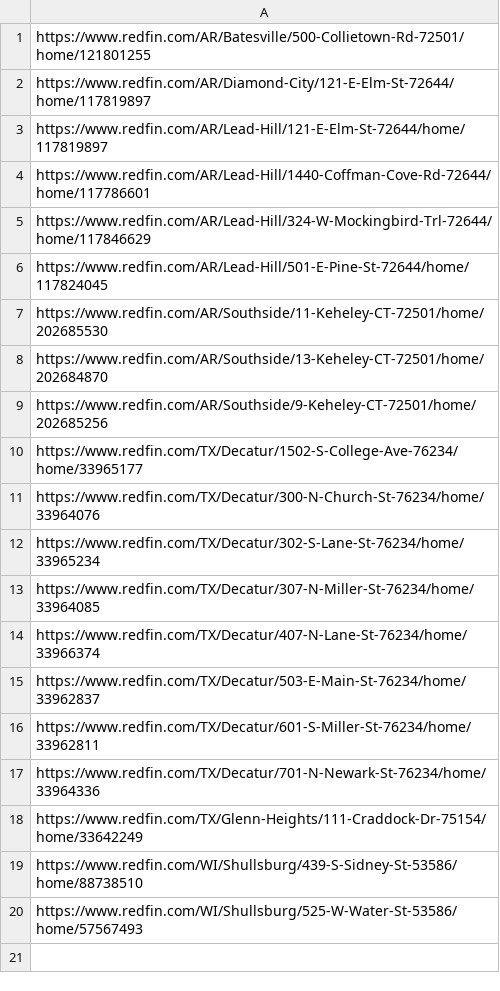
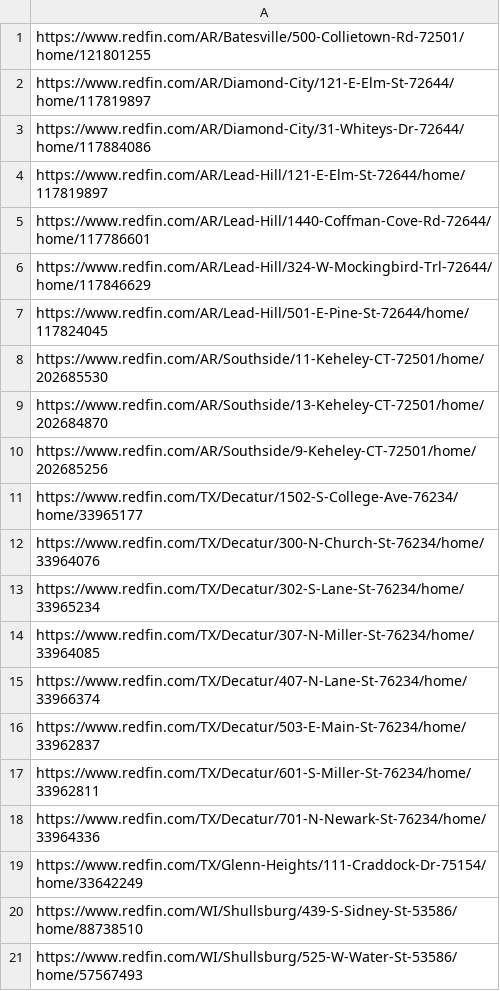
Before and after one commit to ranospalik-ops/akron-scraper, a CSV file: seen_deals.csv, drawn as a sheet.

Commit message:
Update seen deals [skip ci]

```diff
--- a/seen_deals.csv
+++ b/seen_deals.csv
@@ -2,2 +2,3 @@ https://www.redfin.com/AR/Batesville/500-Collietown-Rd-72501/home/121801255
 https://www.redfin.com/AR/Diamond-City/121-E-Elm-St-72644/home/117819897
+https://www.redfin.com/AR/Diamond-City/31-Whiteys-Dr-72644/home/117884086
 https://www.redfin.com/AR/Lead-Hill/121-E-Elm-St-72644/home/117819897
```
